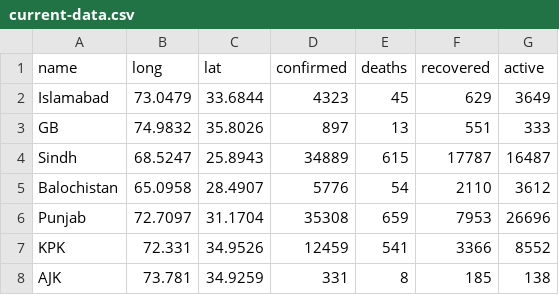
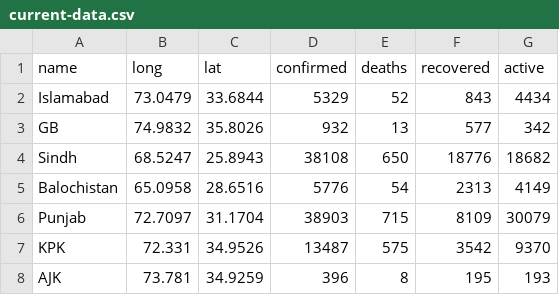
Before and after one commit to Atif252/Covid19-Data, a CSV file: daily-cases/current-data.csv, drawn as a sheet.

```diff
--- a/daily-cases/current-data.csv
+++ b/daily-cases/current-data.csv
@@ -1,8 +1,8 @@
 name,long,lat,confirmed,deaths,recovered,active
-Islamabad,73.0479,33.6844,4323,45,629,3649
-GB,74.9832,35.8026,897,13,551,333
-Sindh,68.5247,25.8943,34889,615,17787,16487
-Balochistan,65.0958,28.4907,5776,54,2110,3612
-Punjab,72.7097,31.1704,35308,659,7953,26696
-KPK,72.331,34.9526,12459,541,3366,8552
-AJK,73.781,34.9259,331,8,185,138
+Islamabad,73.0479,33.6844,5329,52,843,4434
+GB,74.9832,35.8026,932,13,577,342
+Sindh,68.5247,25.8943,38108,650,18776,18682
+Balochistan,65.0958,28.6516,5776,54,2313,4149
+Punjab,72.7097,31.1704,38903,715,8109,30079
+KPK,72.331,34.9526,13487,575,3542,9370
+AJK,73.781,34.9259,396,8,195,193
```
Also changed, not shown: time-series/new-cases.csv, time-series/time-series.csv.
